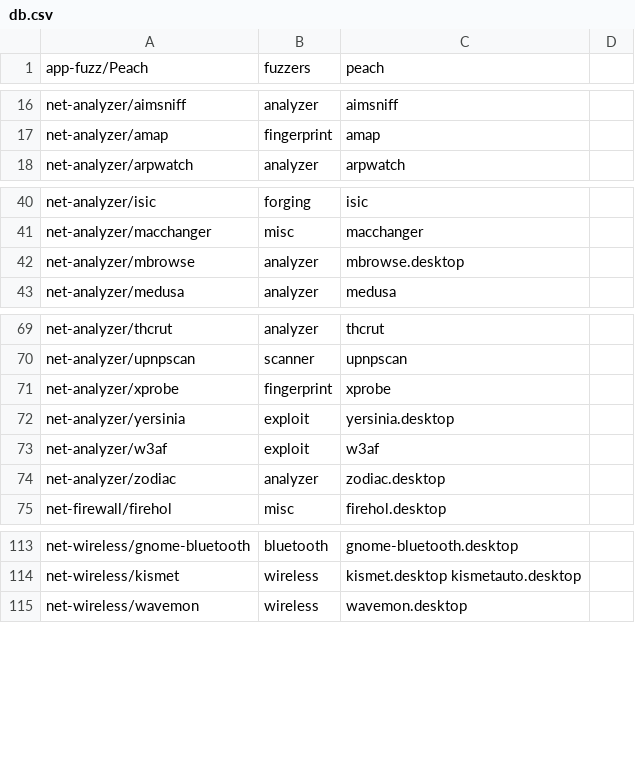
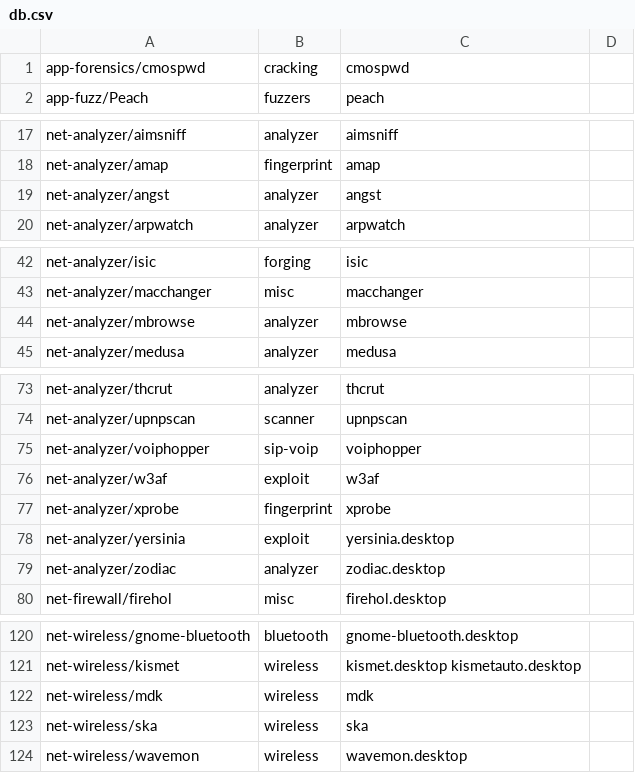
Before and after one commit to pentoo/pentoo-historical, a CSV file: trunk/genmenu/src/share/genmenu/db.csv, drawn as a sheet; only a part is shown, gaps mark what is left out; the diff covers the shown part only.

```diff
--- a/trunk/genmenu/src/share/genmenu/db.csv
+++ b/trunk/genmenu/src/share/genmenu/db.csv
@@ -1 +1,2 @@
+app-forensics/cmospwd,cracking,cmospwd
 app-fuzz/Peach,fuzzers,peach
@@ -17,2 +18,3 @@ net-analyzer/aimsniff,analyzer,aimsniff
 net-analyzer/amap,fingerprint,amap
+net-analyzer/angst,analyzer,angst
 net-analyzer/arpwatch,analyzer,arpwatch
@@ -41,3 +43,3 @@ net-analyzer/isic,forging,isic
 net-analyzer/macchanger,misc,macchanger
-net-analyzer/mbrowse,analyzer,mbrowse.desktop
+net-analyzer/mbrowse,analyzer,mbrowse,
 net-analyzer/medusa,analyzer,medusa
@@ -70,5 +74,6 @@ net-analyzer/thcrut,analyzer,thcrut
 net-analyzer/upnpscan,scanner,upnpscan
+net-analyzer/voiphopper,sip-voip,voiphopper
+net-analyzer/w3af,exploit,w3af
 net-analyzer/xprobe,fingerprint,xprobe
 net-analyzer/yersinia,exploit,yersinia.desktop
-net-analyzer/w3af,exploit,w3af
 net-analyzer/zodiac,analyzer,zodiac.desktop
@@ -114,2 +121,4 @@ net-wireless/gnome-bluetooth,bluetooth,gnome-bluetooth.desktop
 net-wireless/kismet,wireless,kismet.desktop kismetauto.desktop
+net-wireless/mdk,wireless,mdk
+net-wireless/ska,wireless,ska
 net-wireless/wavemon,wireless,wavemon.desktop
```
Also changed, not shown: 4 added rows and 12 edited cells elsewhere in this file.
